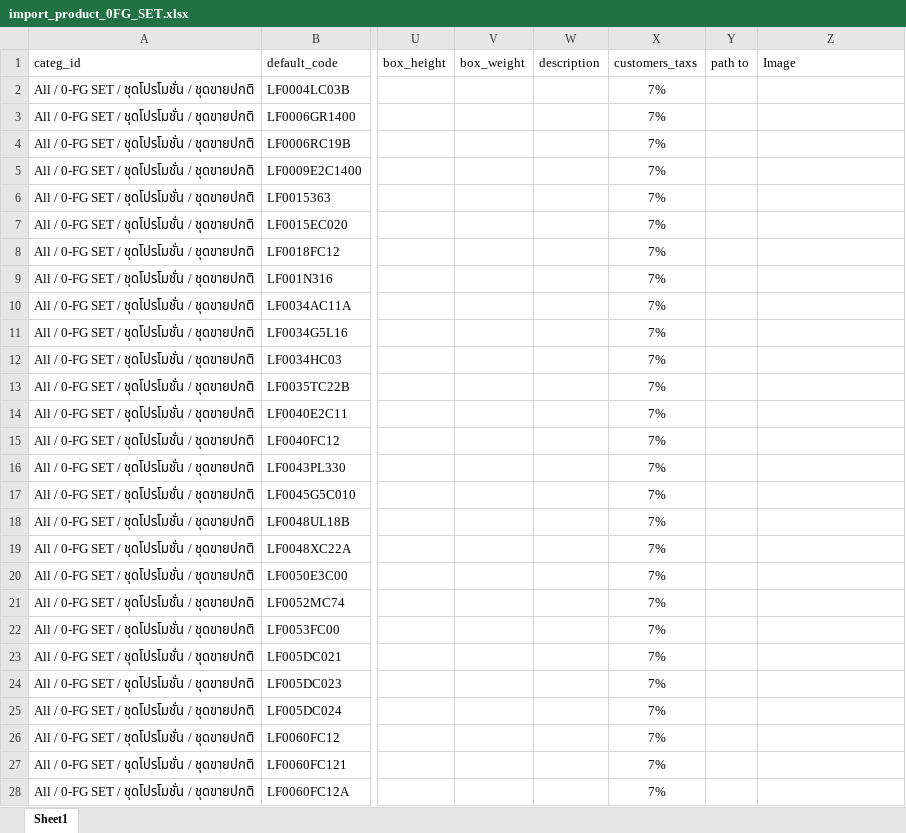
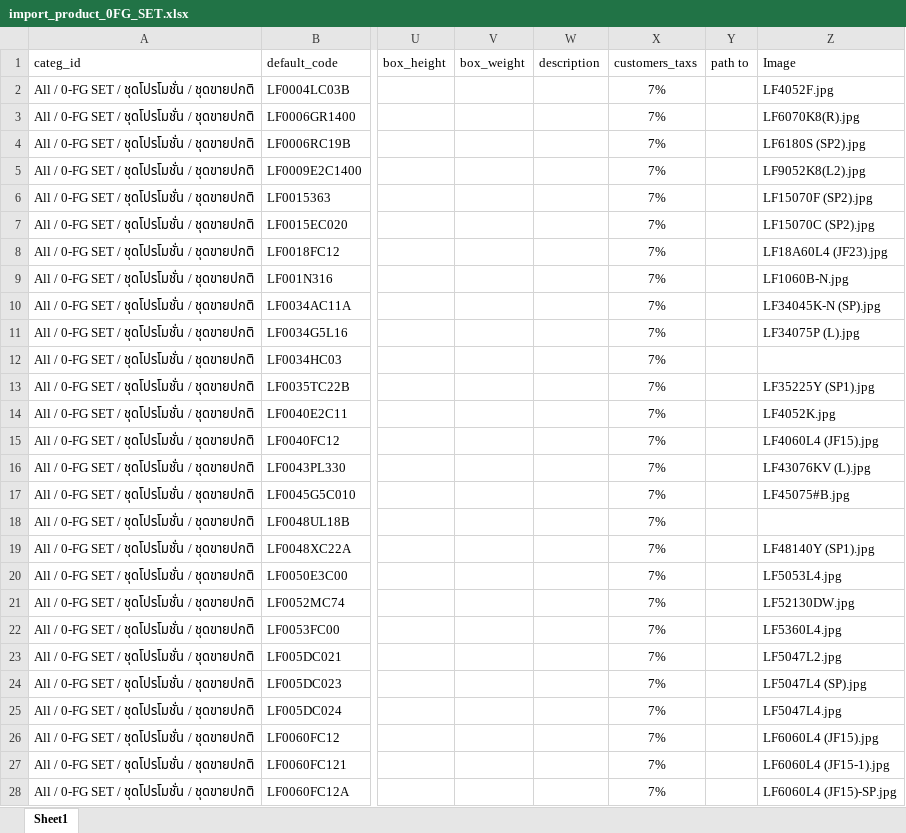
Before and after one commit to apcball/Project1, an Excel workbook: Data_file/import_product_0FG_SET.xlsx, sheet Sheet1, drawn as a sheet; only a part is shown, gaps mark what is left out; values as stored, in another font and other column widths than the file's, no borders; the diff covers the shown part only; the diff names each change by its address in the sheet, - before the commit and + after, or states it on an @@ line.

```diff
--- a/Data_file/import_product_0FG_SET.xlsx (sheet Sheet1)
+++ b/Data_file/import_product_0FG_SET.xlsx (sheet Sheet1)
-Z2 (Image): (empty)
+Z2 (Image): LF4052F.jpg
-Z3 (Image): (empty)
+Z3 (Image): LF6070K8(R).jpg
-Z4 (Image): (empty)
+Z4 (Image): LF6180S (SP2).jpg
-Z5 (Image): (empty)
+Z5 (Image): LF9052K8(L2).jpg
-Z6 (Image): (empty)
+Z6 (Image): LF15070F (SP2).jpg
-Z7 (Image): (empty)
+Z7 (Image): LF15070C (SP2).jpg
-Z8 (Image): (empty)
+Z8 (Image): LF18A60L4 (JF23).jpg
-Z9 (Image): (empty)
+Z9 (Image): LF1060B-N.jpg
-Z10 (Image): (empty)
+Z10 (Image): LF34045K-N (SP).jpg
-Z11 (Image): (empty)
+Z11 (Image): LF34075P (L).jpg
-Z13 (Image): (empty)
+Z13 (Image): LF35225Y (SP1).jpg
-Z14 (Image): (empty)
+Z14 (Image): LF4052K.jpg
-Z15 (Image): (empty)
+Z15 (Image): LF4060L4 (JF15).jpg
-Z16 (Image): (empty)
+Z16 (Image): LF43076KV (L).jpg
-Z17 (Image): (empty)
+Z17 (Image): LF45075#B.jpg
-Z19 (Image): (empty)
+Z19 (Image): LF48140Y (SP1).jpg
-Z20 (Image): (empty)
+Z20 (Image): LF5053L4.jpg
-Z21 (Image): (empty)
+Z21 (Image): LF52130DW.jpg
-Z22 (Image): (empty)
+Z22 (Image): LF5360L4.jpg
-Z23 (Image): (empty)
+Z23 (Image): LF5047L2.jpg
-Z24 (Image): (empty)
+Z24 (Image): LF5047L4 (SP).jpg
-Z25 (Image): (empty)
+Z25 (Image): LF5047L4.jpg
-Z26 (Image): (empty)
+Z26 (Image): LF6060L4 (JF15).jpg
-Z27 (Image): (empty)
+Z27 (Image): LF6060L4 (JF15-1).jpg
-Z28 (Image): (empty)
+Z28 (Image): LF6060L4 (JF15)-SP.jpg
```
Also changed, not shown: 1150 edited cells elsewhere in this sheet, 2 other files.
